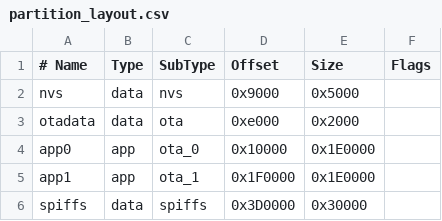
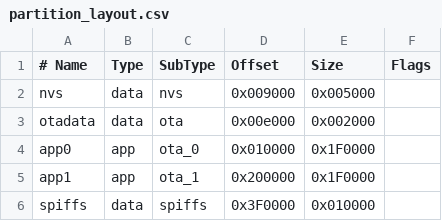
Before and after one commit to bt-trx/firmware, a CSV file: partition_layout.csv, drawn as a sheet.

Commit message:
Tune partition layout to 64k SPIFFS for larger app partitions (2MB)

```diff
--- a/partition_layout.csv
+++ b/partition_layout.csv
@@ -1,6 +1,6 @@
 # Name,   Type, SubType, Offset,  Size, Flags
-nvs,      data, nvs,     0x9000,  0x5000,
-otadata,  data, ota,     0xe000,  0x2000,
-app0,     app,  ota_0,   0x10000, 0x1E0000,
-app1,     app,  ota_1,   0x1F0000,0x1E0000,
-spiffs,   data, spiffs,  0x3D0000,0x30000,
+nvs,      data, nvs,     0x009000, 0x005000,
+otadata,  data, ota,     0x00e000, 0x002000,
+app0,     app,  ota_0,   0x010000, 0x1F0000,
+app1,     app,  ota_1,   0x200000, 0x1F0000,
+spiffs,   data, spiffs,  0x3F0000, 0x010000,
```
